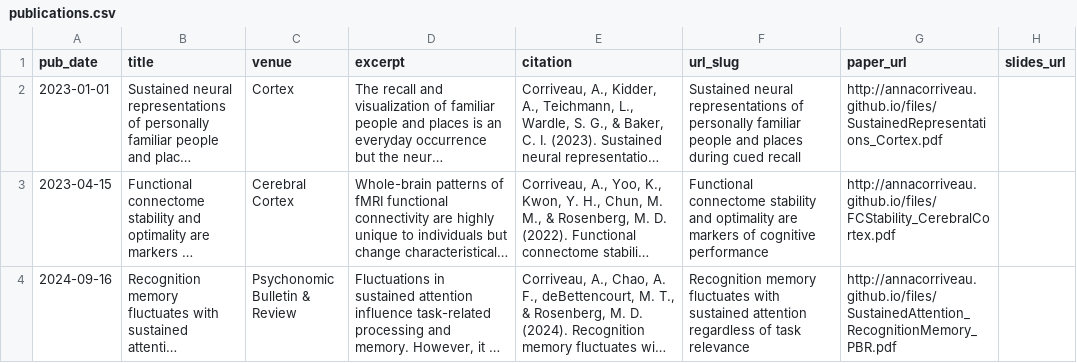
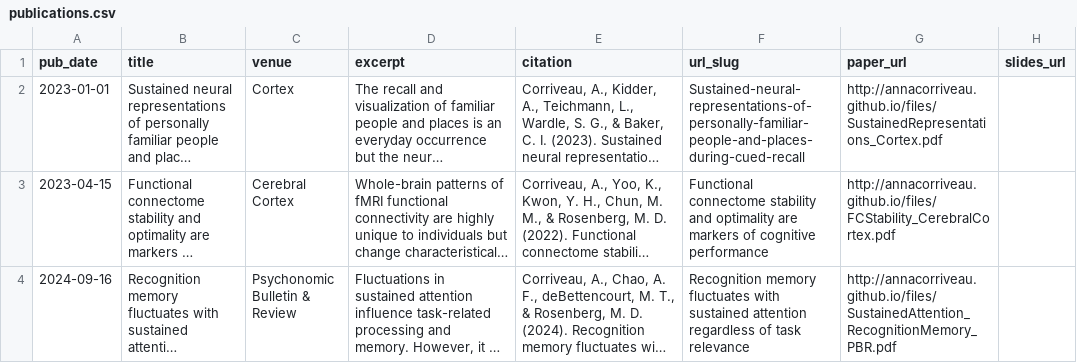
Before and after one commit to AnnaCorriveau/annacorriveau.github.io, a CSV file: markdown_generator/publications.csv, drawn as a sheet; long unchanged cells end in …; the diff names each change by its address in the sheet, - before the commit and + after, or states it on an @@ line.

```diff
--- a/markdown_generator/publications.csv
+++ b/markdown_generator/publications.csv
-F2 (url_slug): Sustained neural representations of personally familiar people and places during cued recall
+F2 (url_slug): Sustained-neural-representations-of-personally-familiar-people-and-places-during-cued-recall
```
Also changed, not shown: 1 other file.
